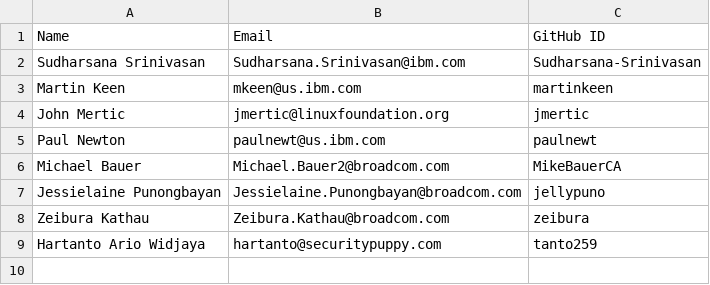
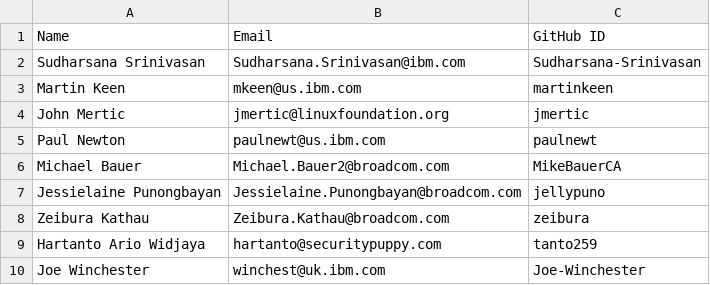
Before and after one commit to openmainframeproject/cobol-programming-course, a CSV file: COMMITTERS.csv, drawn as a sheet; the diff names each change by its address in the sheet, - before the commit and + after, or states it on an @@ line.

Commit message:
Update COMMITTERS.csv
Signed-off-by: Mike Bauer <Michael.Bauer2@broadcom.com>

```diff
--- a/COMMITTERS.csv
+++ b/COMMITTERS.csv
+row 10: Joe Winchester | winchest@uk.ibm.com | Joe-Winchester
```
